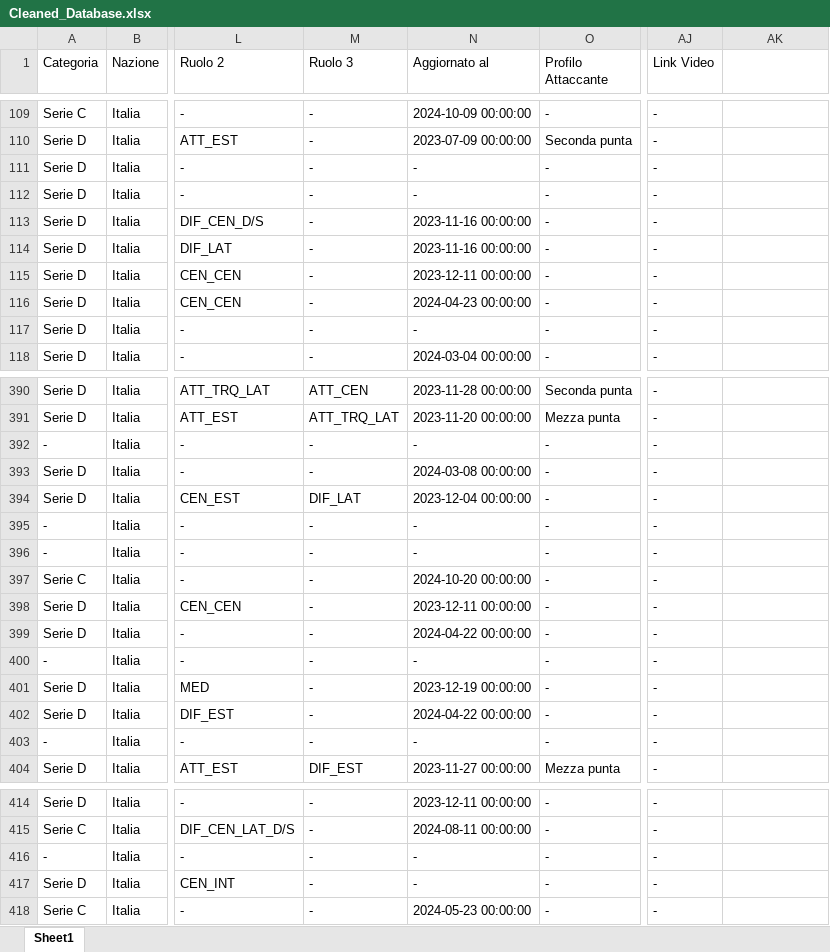
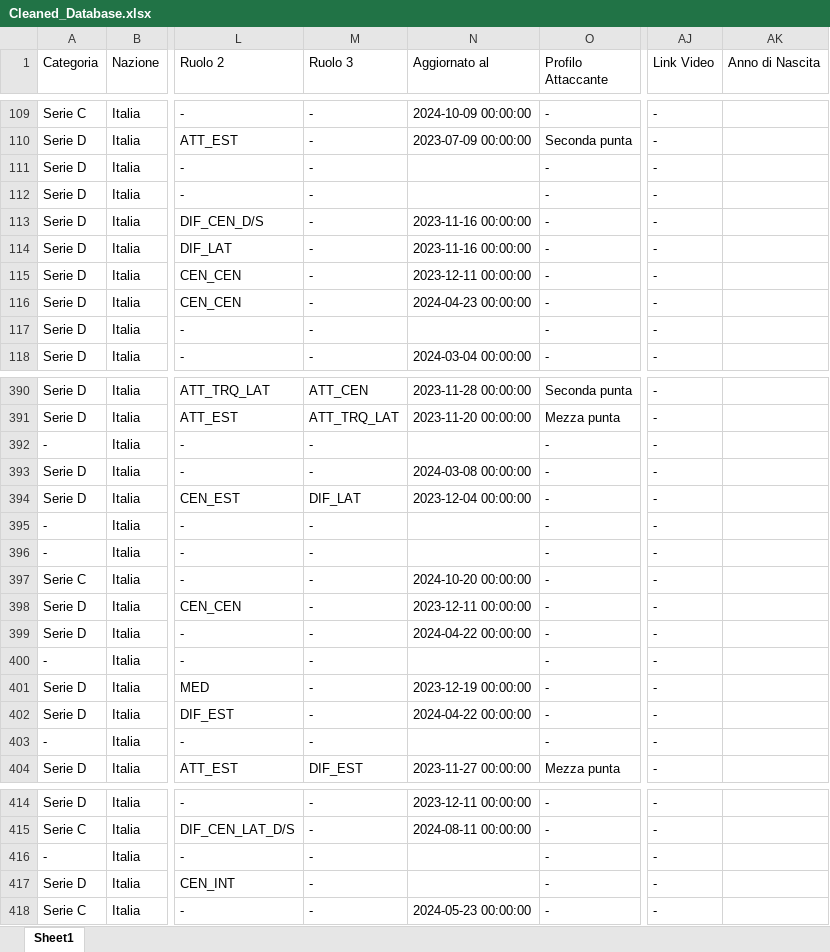
Before and after one commit to poliReus/databaseupdate, an Excel workbook: Cleaned_Database.xlsx, sheet Sheet1, drawn as a sheet; only a part is shown, gaps mark what is left out; values as stored, in another font and other column widths than the file's, no cell formats; the diff covers the shown part only; the diff names each change by its address in the sheet, - before the commit and + after, or states it on an @@ line.

```diff
--- a/Cleaned_Database.xlsx (sheet Sheet1)
+++ b/Cleaned_Database.xlsx (sheet Sheet1)
-AK1: (empty)
+AK1: Anno di Nascita
-N111:N112 (Aggiornato al): -
+N111:N112 (Aggiornato al): (empty)
-N117 (Aggiornato al): -
+N117 (Aggiornato al): (empty)
-N392 (Aggiornato al): -
+N392 (Aggiornato al): (empty)
-N395:N396 (Aggiornato al): -
+N395:N396 (Aggiornato al): (empty)
-N400 (Aggiornato al): -
+N400 (Aggiornato al): (empty)
-N403 (Aggiornato al): -
+N403 (Aggiornato al): (empty)
-N416:N417 (Aggiornato al): -
+N416:N417 (Aggiornato al): (empty)
```
Also changed, not shown: 9 added rows, 3 removed rows and 82 edited cells elsewhere in this sheet, cell formats, 7 other files.
